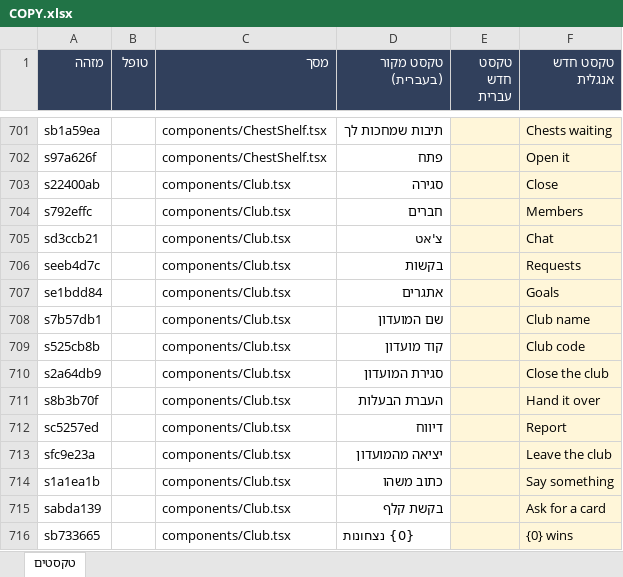
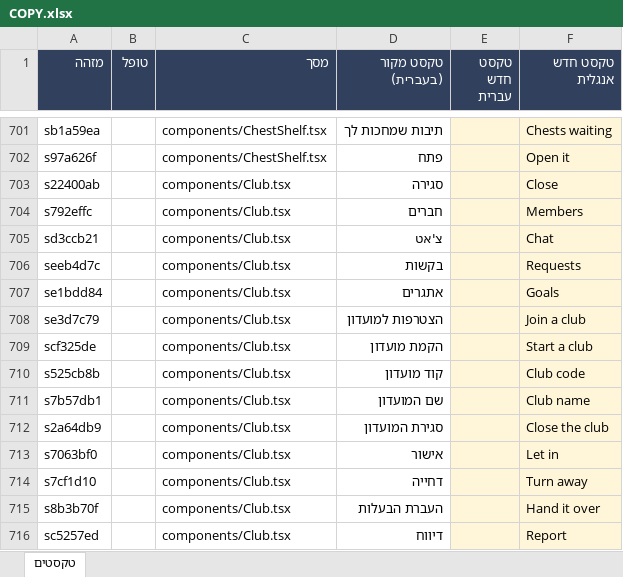
Before and after one commit to UncleOr/amanda, an Excel workbook: docs/COPY.xlsx, sheet טקסטים, drawn as a sheet; only a part is shown, gaps mark what is left out; the shorter side is filled out with more unchanged rows; values as stored, in another font and other column widths than the file's, no borders; the diff names each change by its address in the sheet, - before the commit and + after, or states it on an @@ line.

```diff
--- a/docs/COPY.xlsx (sheet טקסטים)
+++ b/docs/COPY.xlsx (sheet טקסטים)
+row 708: se3d7c79 |  | components/Club.tsx | הצטרפות למועדון |  | Join a club
+row 709: scf325de |  | components/Club.tsx | הקמת מועדון |  | Start a club
@@ row 709 moved to row 710: s525cb8b @@
+row 713: s7063bf0 |  | components/Club.tsx | אישור |  | Let in
+row 714: s7cf1d10 |  | components/Club.tsx | דחייה |  | Turn away
```
Also changed, not shown: 12 other files.
